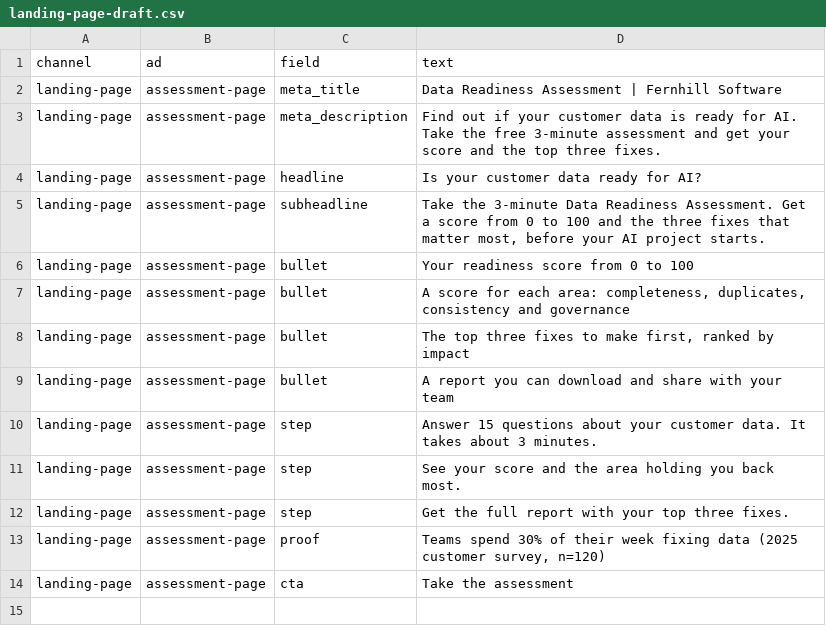
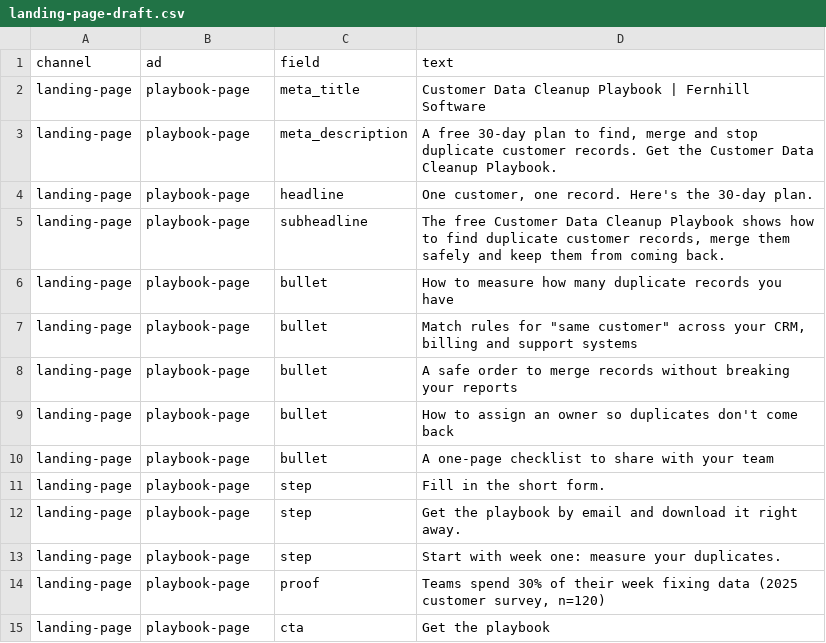
Before and after one commit to rachelhong-marketing/b2b-campaign-assistant, a CSV file: examples/drafts/landing-page-draft.csv, drawn as a sheet.

```diff
--- a/examples/drafts/landing-page-draft.csv
+++ b/examples/drafts/landing-page-draft.csv
@@ -1,14 +1,15 @@
 channel,ad,field,text
-landing-page,assessment-page,meta_title,Data Readiness Assessment | Fernhill Software
-landing-page,assessment-page,meta_description,Find out if your customer data is ready for AI. Take the free 3-minute assessment and get your score and the top three fixes.
-landing-page,assessment-page,headline,Is your customer data ready for AI?
-landing-page,assessment-page,subheadline,"Take the 3-minute Data Readiness Assessment. Get a score from 0 to 100 and the three fixes that matter most, before your AI project starts."
-landing-page,assessment-page,bullet,Your readiness score from 0 to 100
-landing-page,assessment-page,bullet,"A score for each area: completeness, duplicates, consistency and governance"
-landing-page,assessment-page,bullet,"The top three fixes to make first, ranked by impact"
-landing-page,assessment-page,bullet,A report you can download and share with your team
-landing-page,assessment-page,step,Answer 15 questions about your customer data. It takes about 3 minutes.
-landing-page,assessment-page,step,See your score and the area holding you back most.
-landing-page,assessment-page,step,Get the full report with your top three fixes.
-landing-page,assessment-page,proof,"Teams spend 30% of their week fixing data (2025 customer survey, n=120)"
-landing-page,assessment-page,cta,Take the assessment
+landing-page,playbook-page,meta_title,Customer Data Cleanup Playbook | Fernhill Software
+landing-page,playbook-page,meta_description,"A free 30-day plan to find, merge and stop duplicate customer records. Get the Customer Data Cleanup Playbook."
+landing-page,playbook-page,headline,"One customer, one record. Here's the 30-day plan."
+landing-page,playbook-page,subheadline,"The free Customer Data Cleanup Playbook shows how to find duplicate customer records, merge them safely and keep them from coming back."
+landing-page,playbook-page,bullet,How to measure how many duplicate records you have
+landing-page,playbook-page,bullet,"Match rules for ""same customer"" across your CRM, billing and support systems"
+landing-page,playbook-page,bullet,A safe order to merge records without breaking your reports
+landing-page,playbook-page,bullet,How to assign an owner so duplicates don't come back
+landing-page,playbook-page,bullet,A one-page checklist to share with your team
+landing-page,playbook-page,step,Fill in the short form.
+landing-page,playbook-page,step,Get the playbook by email and download it right away.
+landing-page,playbook-page,step,Start with week one: measure your duplicates.
+landing-page,playbook-page,proof,"Teams spend 30% of their week fixing data (2025 customer survey, n=120)"
+landing-page,playbook-page,cta,Get the playbook
```
Also changed, not shown: examples/drafts/copy-draft.csv, examples/drafts/keywords-draft.csv, 22 other files.
